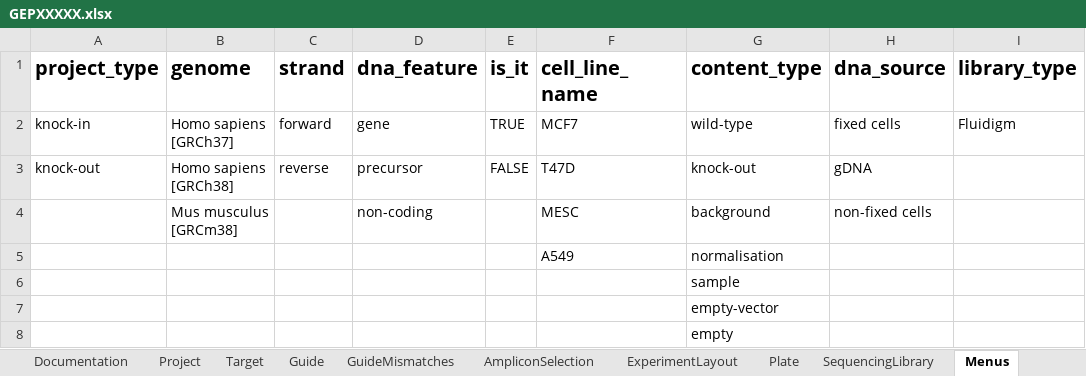
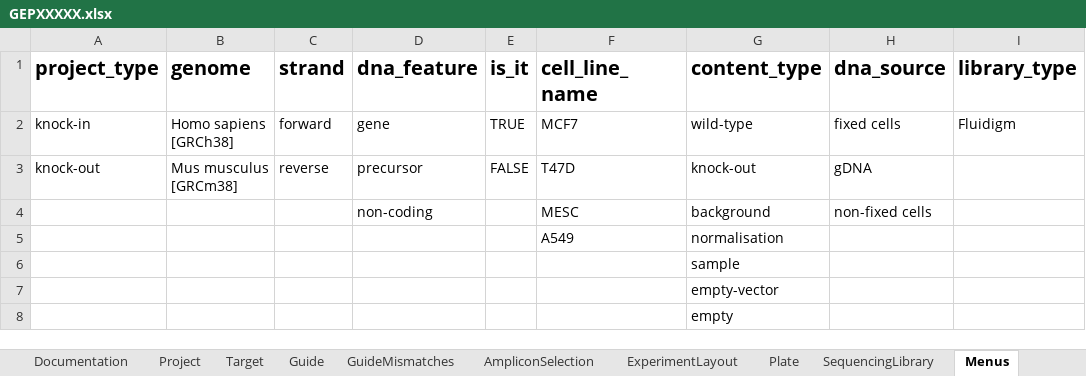
Before and after one commit to alanwilter/GenEditID, an Excel workbook: data/templates/GEPXXXXX.xlsx, sheet Menus, drawn as a sheet; values as stored, in another font and other column widths than the file's, no borders; the diff names each change by its address in the sheet, - before the commit and + after, or states it on an @@ line.

Commit message:
modify genome and clone in model to fit latest requirements and discussions

```diff
--- a/data/templates/GEPXXXXX.xlsx (sheet Menus)
+++ b/data/templates/GEPXXXXX.xlsx (sheet Menus)
-B2 (genome): Homo sapiens [GRCh37]
+B2 (genome): Homo sapiens [GRCh38]
-B3 (genome): Homo sapiens [GRCh38]
+B3 (genome): Mus musculus [GRCm38]
-B4 (genome): Mus musculus [GRCm38]
+B4 (genome): (empty)
```
Also changed, not shown: 4 other files.
